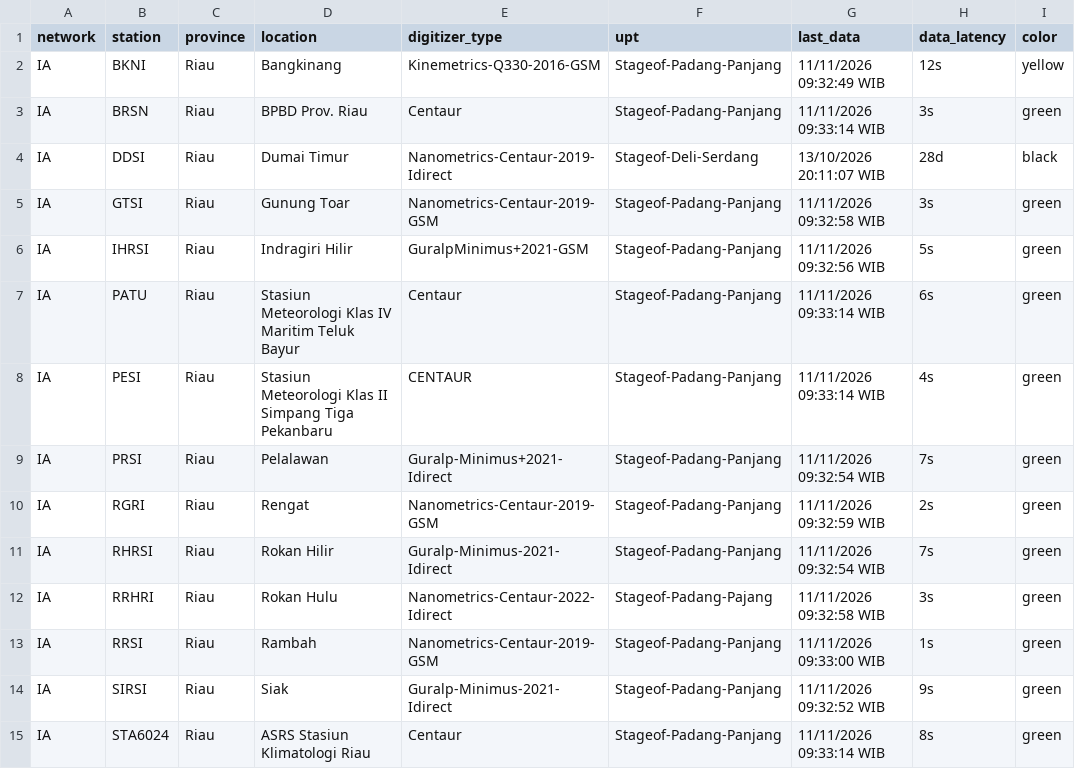
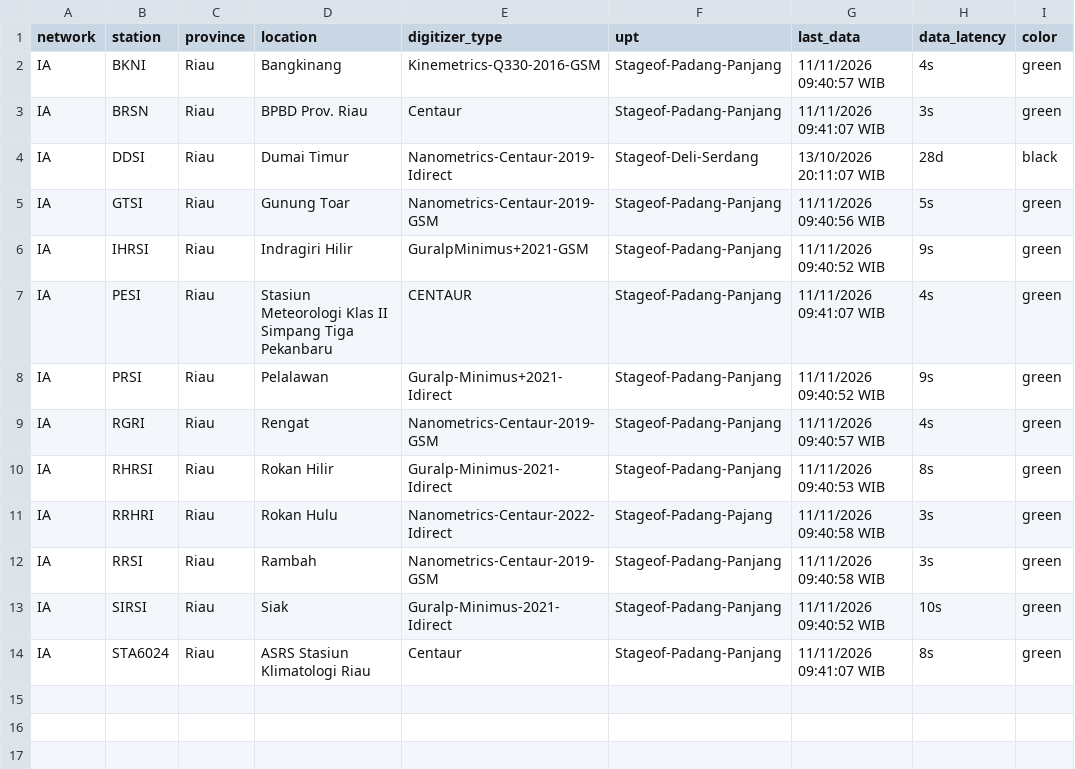
Before and after one commit to dheniel01/Web_Scrapping_BMKG, a CSV file: simora_station_monitoring.csv, drawn as a sheet.

Commit message:
fix: remove non-Riau station PATU (Teluk Bayur Padang) from all datasets and scrapers

```diff
--- a/simora_station_monitoring.csv
+++ b/simora_station_monitoring.csv
@@ -1,15 +1,14 @@
 network;station;province;location;digitizer_type;upt;last_data;data_latency;color
-IA;BKNI;Riau;Bangkinang;Kinemetrics-Q330-2016-GSM;Stageof-Padang-Panjang;11/11/2026 09:32:49 WIB;12s;yellow
-IA;BRSN;Riau;BPBD Prov. Riau;Centaur;Stageof-Padang-Panjang;11/11/2026 09:33:14 WIB;3s;green
+IA;BKNI;Riau;Bangkinang;Kinemetrics-Q330-2016-GSM;Stageof-Padang-Panjang;11/11/2026 09:40:57 WIB;4s;green
+IA;BRSN;Riau;BPBD Prov. Riau;Centaur;Stageof-Padang-Panjang;11/11/2026 09:41:07 WIB;3s;green
 IA;DDSI;Riau;Dumai Timur;Nanometrics-Centaur-2019-Idirect;Stageof-Deli-Serdang;13/10/2026 20:11:07 WIB;28d;black
-IA;GTSI;Riau;Gunung Toar;Nanometrics-Centaur-2019-GSM;Stageof-Padang-Panjang;11/11/2026 09:32:58 WIB;3s;green
-IA;IHRSI;Riau;Indragiri Hilir;GuralpMinimus+2021-GSM;Stageof-Padang-Panjang;11/11/2026 09:32:56 WIB;5s;green
-IA;PATU;Riau;Stasiun Meteorologi Klas IV Maritim Teluk Bayur;Centaur;Stageof-Padang-Panjang;11/11/2026 09:33:14 WIB;6s;green
-IA;PESI;Riau;Stasiun Meteorologi Klas II Simpang Tiga Pekanbaru;CENTAUR;Stageof-Padang-Panjang;11/11/2026 09:33:14 WIB;4s;green
-IA;PRSI;Riau;Pelalawan;Guralp-Minimus+2021-Idirect;Stageof-Padang-Panjang;11/11/2026 09:32:54 WIB;7s;green
-IA;RGRI;Riau;Rengat;Nanometrics-Centaur-2019-GSM;Stageof-Padang-Panjang;11/11/2026 09:32:59 WIB;2s;green
-IA;RHRSI;Riau;Rokan Hilir;Guralp-Minimus-2021-Idirect;Stageof-Padang-Panjang;11/11/2026 09:32:54 WIB;7s;green
-IA;RRHRI;Riau;Rokan Hulu;Nanometrics-Centaur-2022-Idirect;Stageof-Padang-Pajang;11/11/2026 09:32:58 WIB;3s;green
-IA;RRSI;Riau;Rambah;Nanometrics-Centaur-2019-GSM;Stageof-Padang-Panjang;11/11/2026 09:33:00 WIB;1s;green
-IA;SIRSI;Riau;Siak;Guralp-Minimus-2021-Idirect;Stageof-Padang-Panjang;11/11/2026 09:32:52 WIB;9s;green
-IA;STA6024;Riau;ASRS Stasiun Klimatologi Riau;Centaur;Stageof-Padang-Panjang;11/11/2026 09:33:14 WIB;8s;green
+IA;GTSI;Riau;Gunung Toar;Nanometrics-Centaur-2019-GSM;Stageof-Padang-Panjang;11/11/2026 09:40:56 WIB;5s;green
+IA;IHRSI;Riau;Indragiri Hilir;GuralpMinimus+2021-GSM;Stageof-Padang-Panjang;11/11/2026 09:40:52 WIB;9s;green
+IA;PESI;Riau;Stasiun Meteorologi Klas II Simpang Tiga Pekanbaru;CENTAUR;Stageof-Padang-Panjang;11/11/2026 09:41:07 WIB;4s;green
+IA;PRSI;Riau;Pelalawan;Guralp-Minimus+2021-Idirect;Stageof-Padang-Panjang;11/11/2026 09:40:52 WIB;9s;green
+IA;RGRI;Riau;Rengat;Nanometrics-Centaur-2019-GSM;Stageof-Padang-Panjang;11/11/2026 09:40:57 WIB;4s;green
+IA;RHRSI;Riau;Rokan Hilir;Guralp-Minimus-2021-Idirect;Stageof-Padang-Panjang;11/11/2026 09:40:53 WIB;8s;green
+IA;RRHRI;Riau;Rokan Hulu;Nanometrics-Centaur-2022-Idirect;Stageof-Padang-Pajang;11/11/2026 09:40:58 WIB;3s;green
+IA;RRSI;Riau;Rambah;Nanometrics-Centaur-2019-GSM;Stageof-Padang-Panjang;11/11/2026 09:40:58 WIB;3s;green
+IA;SIRSI;Riau;Siak;Guralp-Minimus-2021-Idirect;Stageof-Padang-Panjang;11/11/2026 09:40:52 WIB;10s;green
+IA;STA6024;Riau;ASRS Stasiun Klimatologi Riau;Centaur;Stageof-Padang-Panjang;11/11/2026 09:41:07 WIB;8s;green
```
Also changed, not shown: 4 other files.
